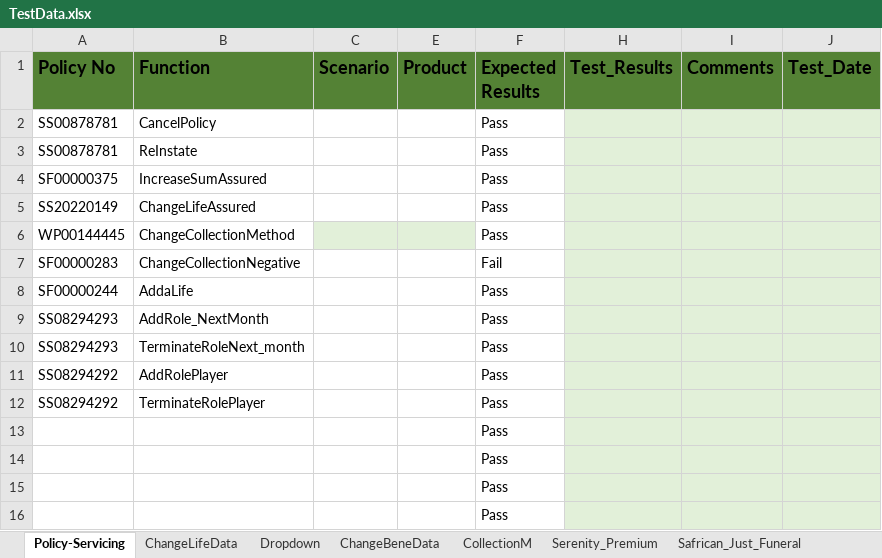
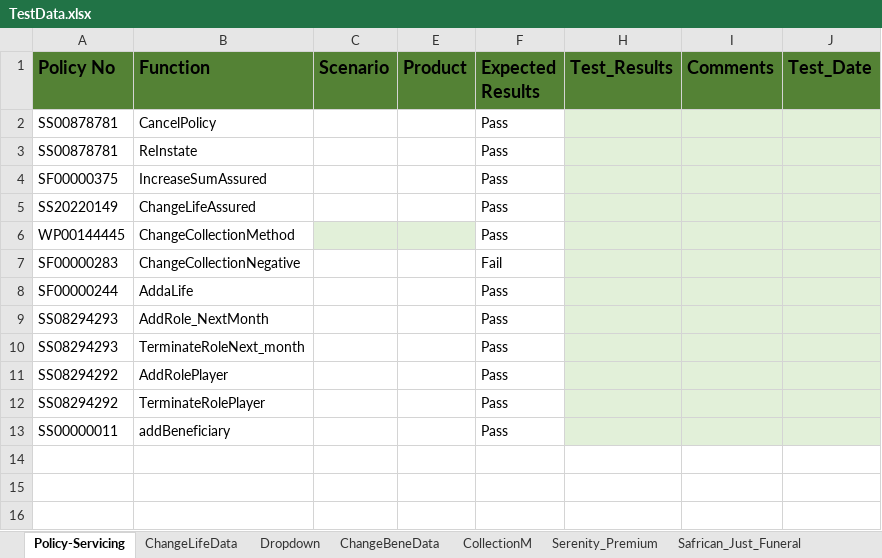
Before and after one commit to Lesedisanlam/ILR_Automation_TestSuite, an Excel workbook: TestData.xlsx, sheet Policy-Servicing, drawn as a sheet; values as stored, in another font and other column widths than the file's, no borders; table styles not drawn; removed rows and columns are numbered as before the commit, all else as after; the diff names each change by its address in the sheet, - before the commit and + after, or states it on an @@ line.

```diff
--- a/TestData.xlsx (sheet Policy-Servicing)
+++ b/TestData.xlsx (sheet Policy-Servicing)
-row 13:  |  |  |  | Pass
-row 14:  |  |  |  | Pass
-row 15:  |  |  |  | Pass
-row 16:  |  |  |  | Pass
+row 13: SS00000011 | addBeneficiary |  |  | Pass
```
Also changed, not shown: TestResult.xlsx, 4 other files.
